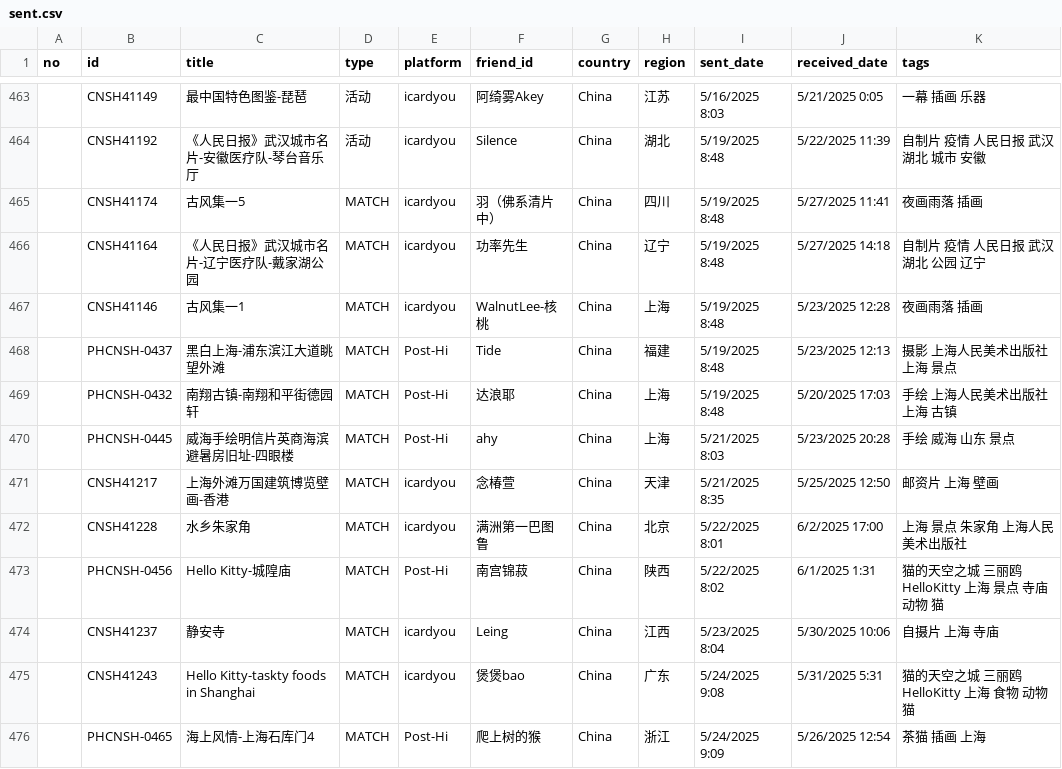
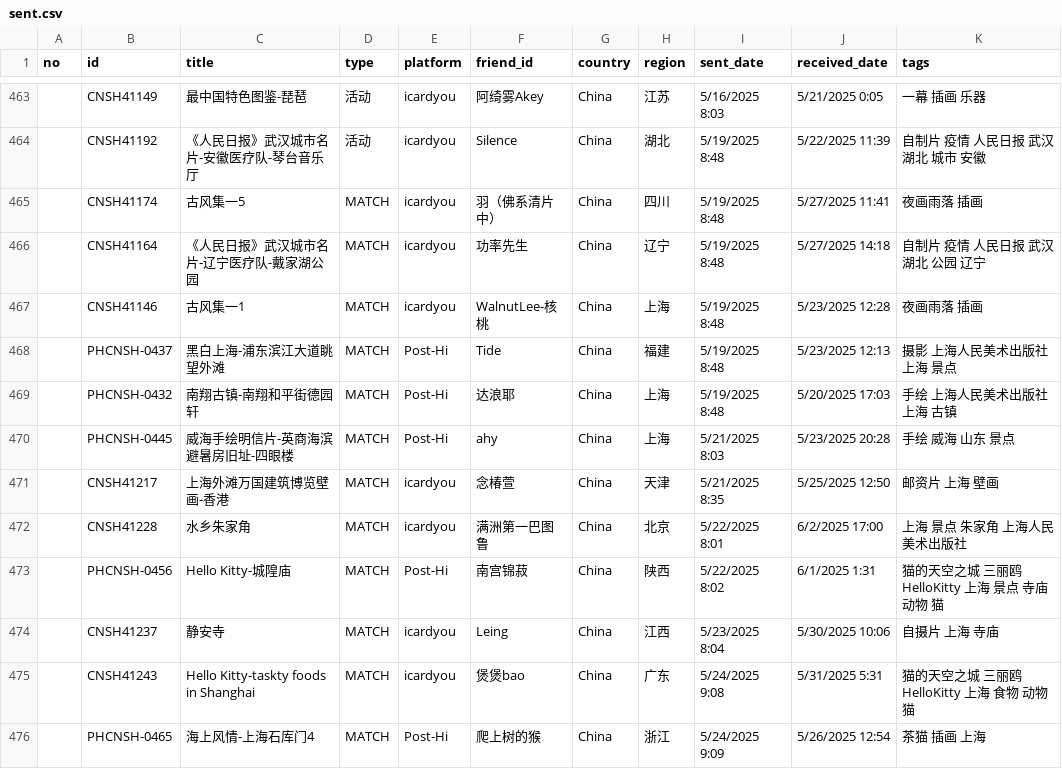
Before and after one commit to JiYouMCC/postcards, a CSV file: _data/sent.csv, drawn as a sheet; only a part is shown, gaps mark what is left out; the diff names each change by its address in the sheet, - before the commit and + after, or states it on an @@ line.

Commit message:
update

```diff
--- a/_data/sent.csv
+++ b/_data/sent.csv
-C470 (title): 威海手绘明信片英商海滨避暑房旧址-四眼楼
+C470 (title): 威海手绘明信片-英商海滨避暑房旧址-四眼楼
```
